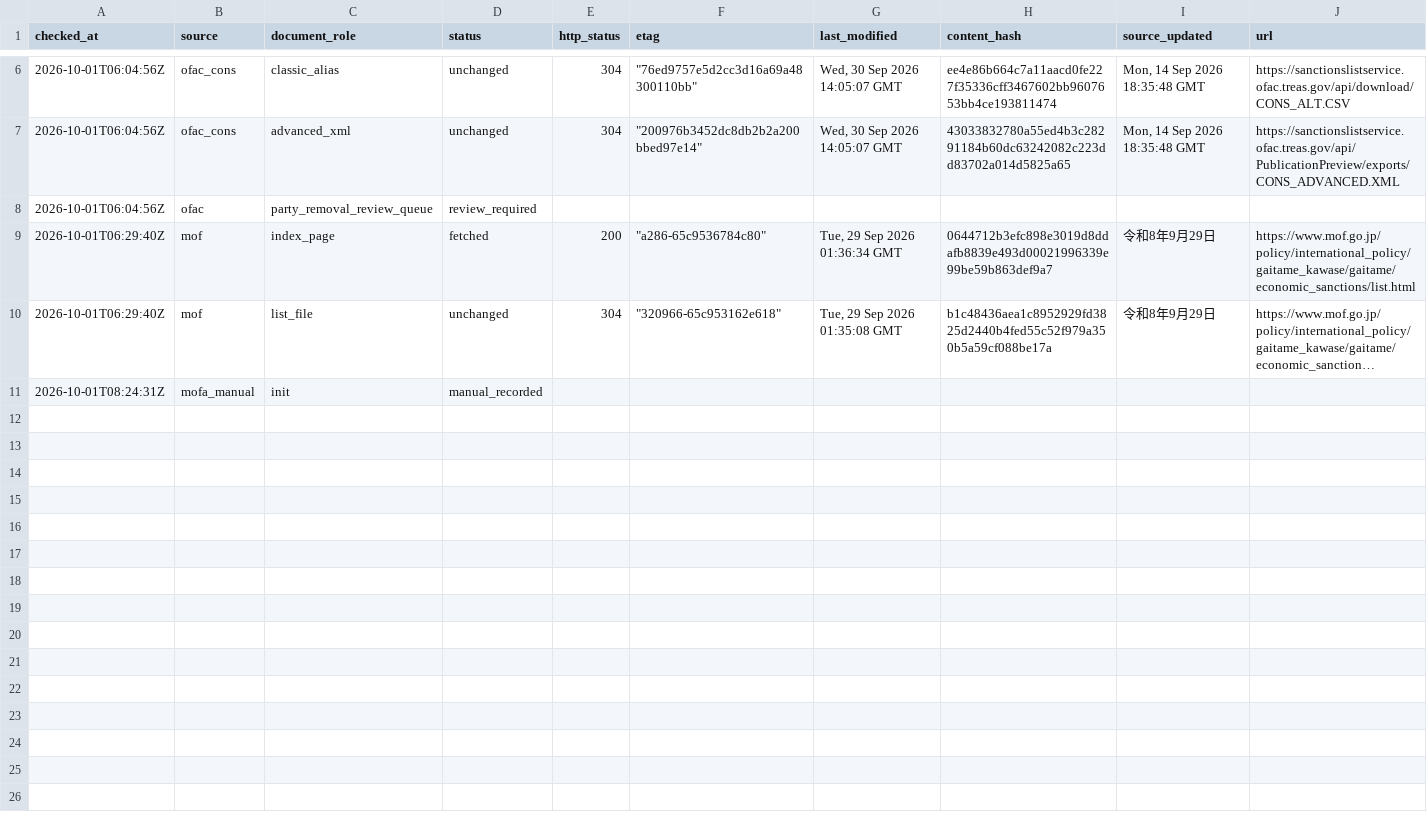
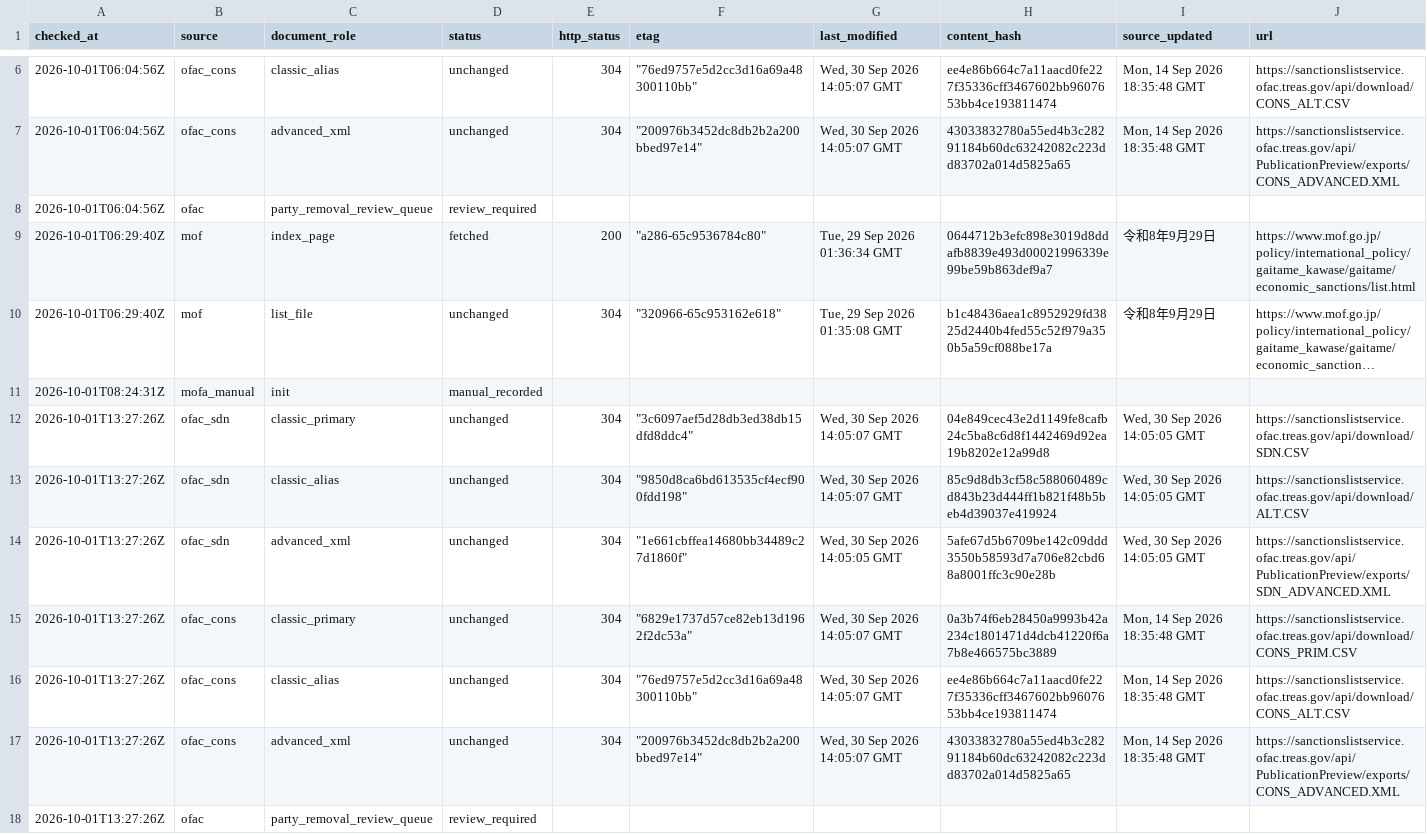
Before and after one commit to kenmizuno-cpu/sanctions-watch, a CSV file: data/source_audit/2026-10.csv, drawn as a sheet; only a part is shown, gaps mark what is left out; long unchanged cells end in …; rows hold the shown columns only; the diff names each change by its address in the sheet, - before the commit and + after, or states it on an @@ line.

```diff
--- a/data/source_audit/2026-10.csv
+++ b/data/source_audit/2026-10.csv
+row 12: 2026-10-01T13:27:26Z | ofac_sdn | classic_primary | unchanged | 304 | "3c6097aef5d28db3ed38db15dfd8ddc4" | Wed, 30 Sep 2026 14:05:07 GMT | 04e849cec43e2d1149fe8cafb24c5ba8c6d8f1442469d92ea19b8202e12a99d8 | Wed, 30 Sep 2026 14:05:05 GMT | https://sanctionslistservice.ofac.treas.gov/api/download/SDN.CSV
+row 13: 2026-10-01T13:27:26Z | ofac_sdn | classic_alias | unchanged | 304 | "9850d8ca6bd613535cf4ecf900fdd198" | Wed, 30 Sep 2026 14:05:07 GMT | 85c9d8db3cf58c588060489cd843b23d444ff1b821f48b5beb4d39037e419924 | Wed, 30 Sep 2026 14:05:05 GMT | https://sanctionslistservice.ofac.treas.gov/api/download/ALT.CSV
+row 14: 2026-10-01T13:27:26Z | ofac_sdn | advanced_xml | unchanged | 304 | "1e661cbffea14680bb34489c27d1860f" | Wed, 30 Sep 2026 14:05:05 GMT | 5afe67d5b6709be142c09ddd3550b58593d7a706e82cbd68a8001ffc3c90e28b | Wed, 30 Sep 2026 14:05:05 GMT | https://sanctionslistservice.ofac.treas.gov/api/PublicationPreview/exports/SDN_ADVANCED.XML
+row 15: 2026-10-01T13:27:26Z | ofac_cons | classic_primary | unchanged | 304 | "6829e1737d57ce82eb13d1962f2dc53a" | Wed, 30 Sep 2026 14:05:07 GMT | 0a3b74f6eb28450a9993b42a234c1801471d4dcb41220f6a7b8e466575bc3889 | Mon, 14 Sep 2026 18:35:48 GMT | https://sanctionslistservice.ofac.treas.gov/api/download/CONS_PRIM.CSV
+row 16: 2026-10-01T13:27:26Z | ofac_cons | classic_alias | unchanged | 304 | "76ed9757e5d2cc3d16a69a48300110bb" | Wed, 30 Sep 2026 14:05:07 GMT | ee4e86b664c7a11aacd0fe227f35336cff3467602bb9607653bb4ce193811474 | Mon, 14 Sep 2026 18:35:48 GMT | https://sanctionslistservice.ofac.treas.gov/api/download/CONS_ALT.CSV
+row 17: 2026-10-01T13:27:26Z | ofac_cons | advanced_xml | unchanged | 304 | "200976b3452dc8db2b2a200bbed97e14" | Wed, 30 Sep 2026 14:05:07 GMT | 43033832780a55ed4b3c28291184b60dc63242082c223dd83702a014d5825a65 | Mon, 14 Sep 2026 18:35:48 GMT | https://sanctionslistservice.ofac.treas.gov/api/PublicationPreview/exports/CONS_ADVANCED.XML
+row 18: 2026-10-01T13:27:26Z | ofac | party_removal_review_queue | review_required
```
Also changed, not shown: data/dashboard/status.csv, data/heartbeat/2026-10.csv.
